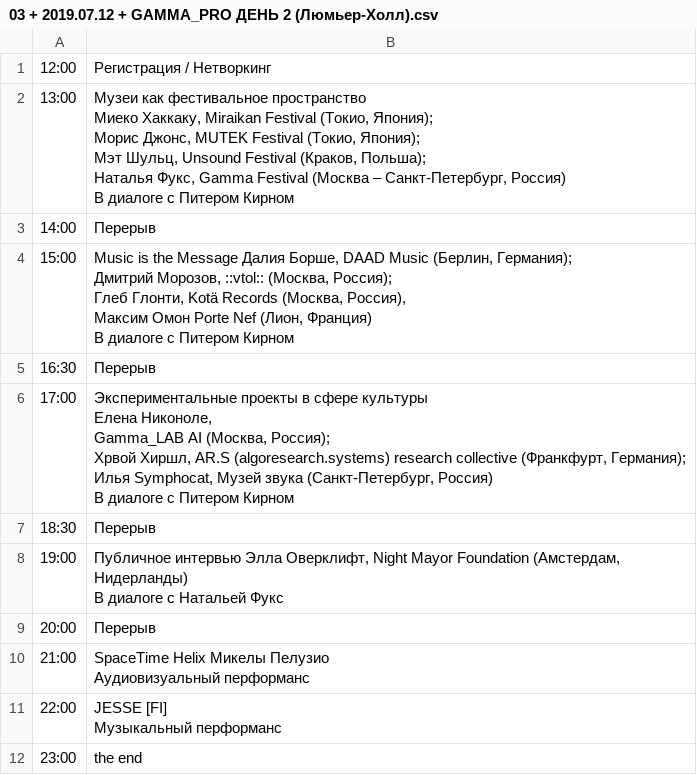
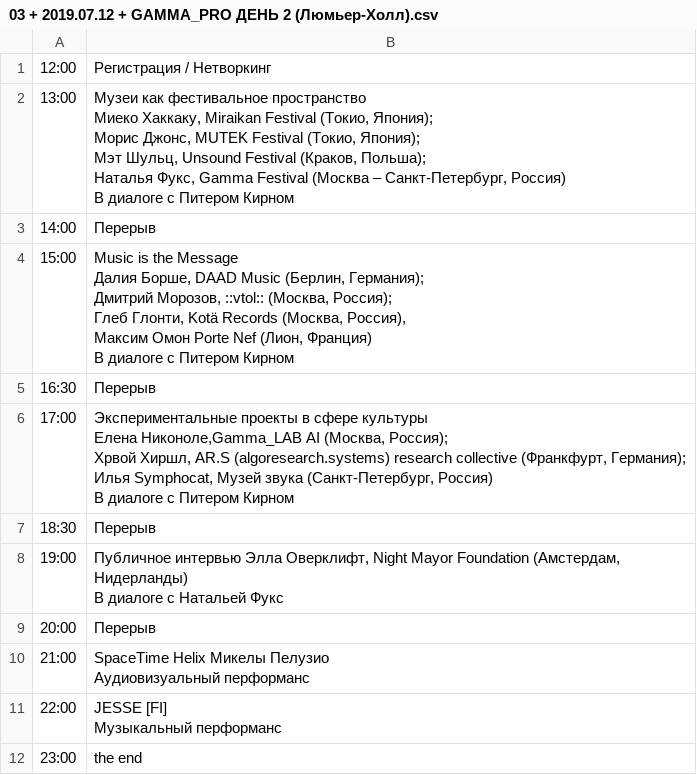
Before and after one commit to honeypy/m_divisionbot, a CSV file: data/03 + 2019.07.12 + GAMMA_PRO ДЕНЬ 2 (Люмьер-Холл).csv, drawn as a sheet; ↵ is a line break in a cell; the diff names each change by its address in the sheet, - before the commit and + after, or states it on an @@ line.

Commit message:
gamma 2019 update 1.5

```diff
--- a/data/03 + 2019.07.12 + GAMMA_PRO ДЕНЬ 2 (Люмьер-Холл).csv
+++ b/data/03 + 2019.07.12 + GAMMA_PRO ДЕНЬ 2 (Люмьер-Холл).csv
-B4: …Питером Кирном
+B4: …Питером Кирном
-B6: …культуры ↵ Елена Никоноле, ↵ Gamma_LAB AI (Москва,…
+B6: …культуры ↵ Елена Никоноле,Gamma_LAB AI (Москва,…
```
Also changed, not shown: data/04 + 2019.07.12 + GAMMA_PRO ДЕНЬ 2 (Пассаж Люмьер-Холла).csv.
